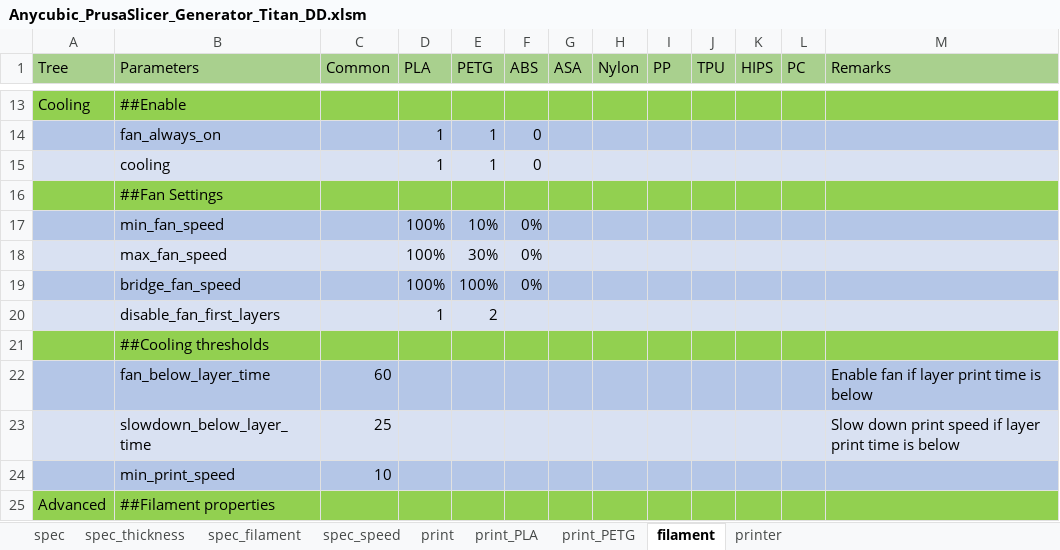
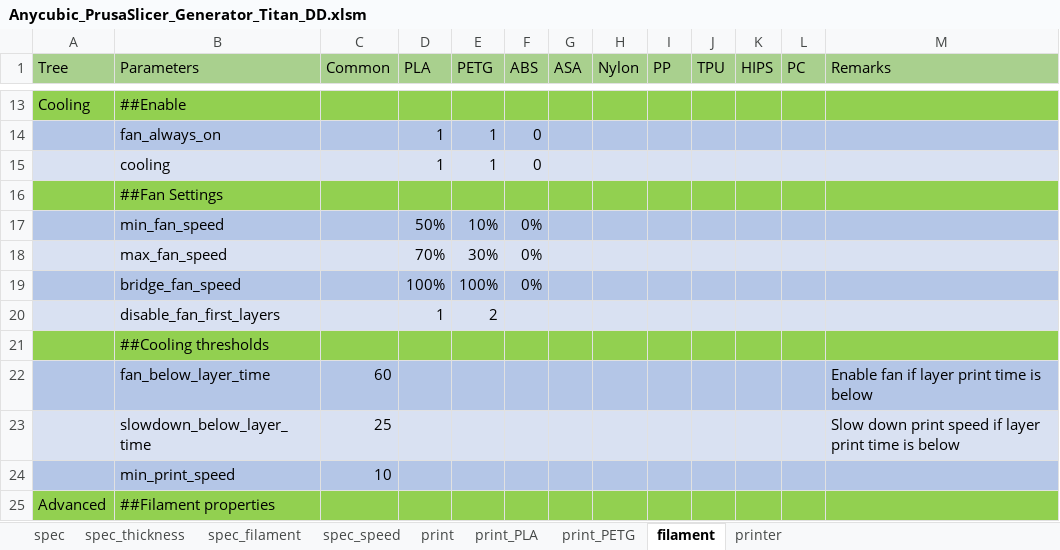
Before and after one commit to softkannan/3DPrint, an Excel workbook: slicer/anycubic/for_marlin/Anycubic_PrusaSlicer_Generator_Titan_DD/Anycubic_PrusaSlicer_Generator_Titan_DD.xlsm, sheet filament, drawn as a sheet; only a part is shown, gaps mark what is left out; values as stored, in another font and other column widths than the file's, no borders; the diff names each change by its address in the sheet, - before the commit and + after, or states it on an @@ line.

```diff
--- a/slicer/anycubic/for_marlin/Anycubic_PrusaSlicer_Generator_Titan_DD/Anycubic_PrusaSlicer_Generator_Titan_DD.xlsm (sheet filament)
+++ b/slicer/anycubic/for_marlin/Anycubic_PrusaSlicer_Generator_Titan_DD/Anycubic_PrusaSlicer_Generator_Titan_DD.xlsm (sheet filament)
-D17 (PLA): 100%
+D17 (PLA): 50%
-D18 (PLA): 100%
+D18 (PLA): 70%
```
Also changed, not shown: sheet print, sheet print_PLA, sheet print_PETG.
